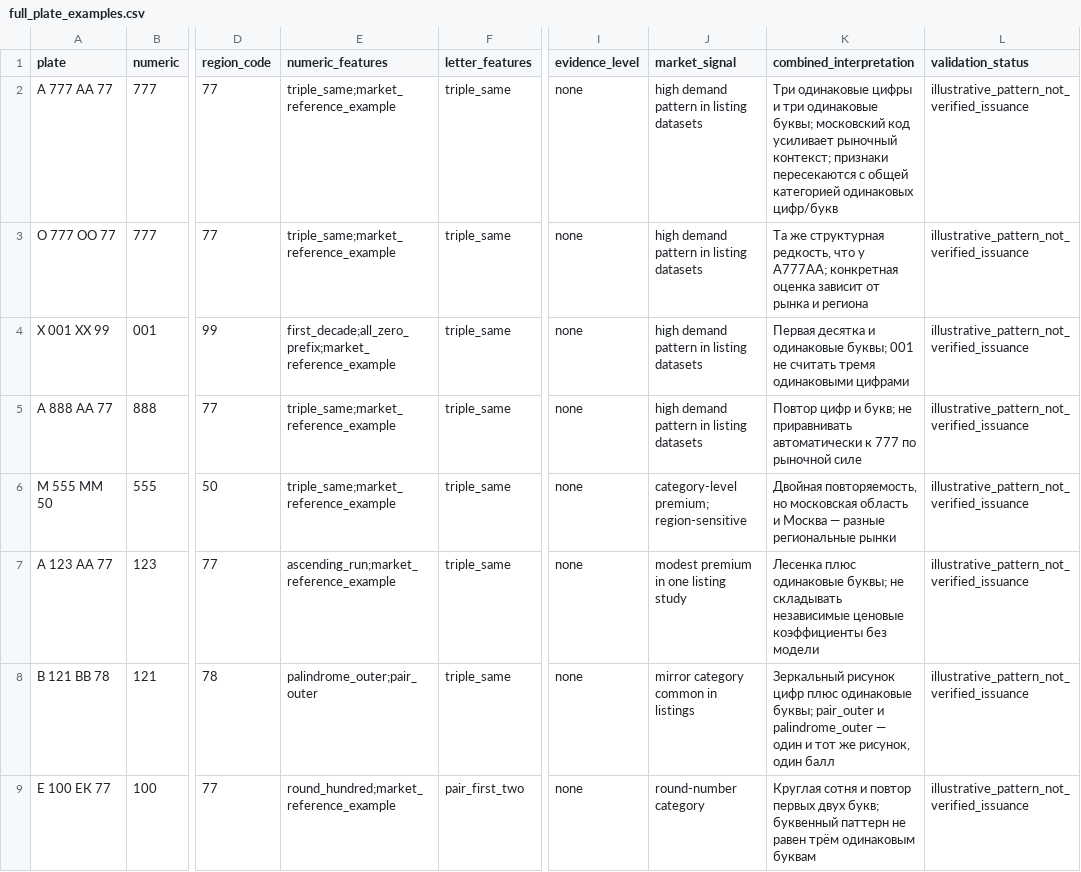
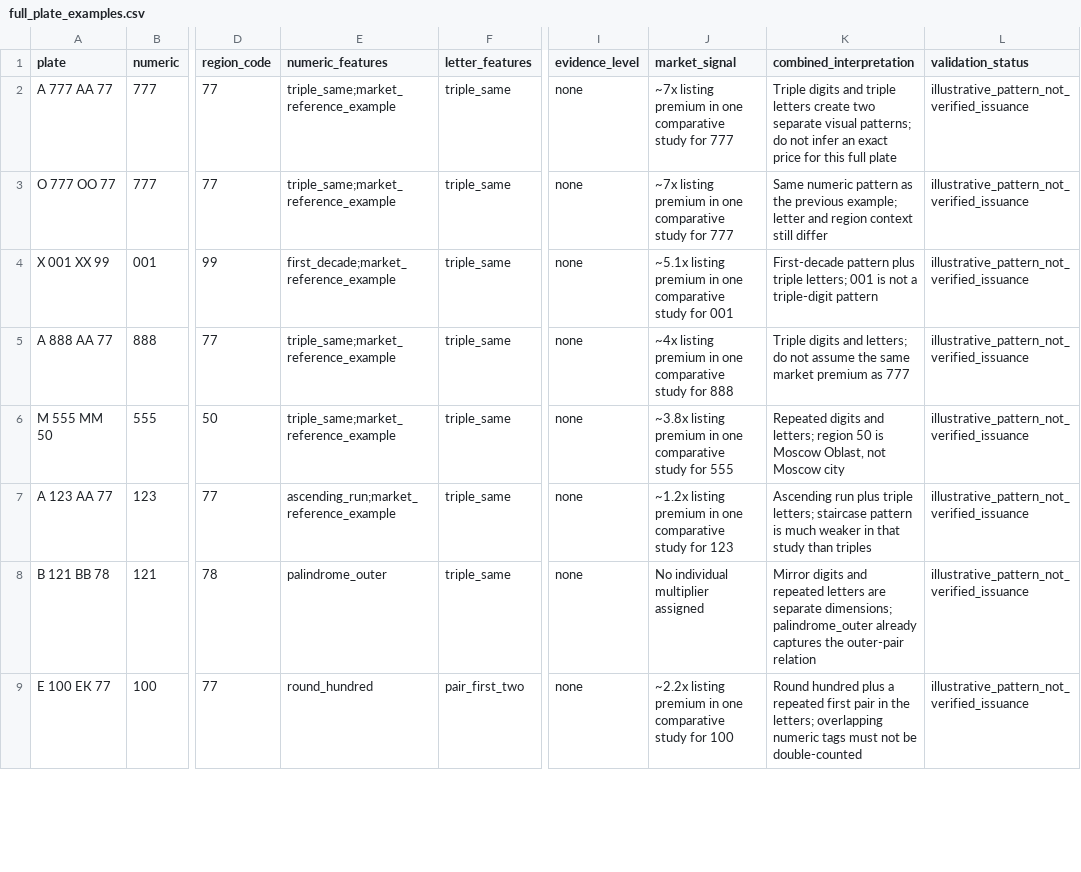
Before and after one commit to babytaape-sketch/number-rush, a CSV file: research/full_plate_examples.csv, drawn as a sheet; only a part is shown, gaps mark what is left out; the diff covers the shown part only; the diff names each change by its address in the sheet, - before the commit and + after, or states it on an @@ line.

Commit message:
Audit full plate examples and correct evidence labels

```diff
--- a/research/full_plate_examples.csv
+++ b/research/full_plate_examples.csv
-J2:J3 (market_signal): high demand pattern in listing datasets
+J2:J3 (market_signal): ~7x listing premium in one comparative study for 777
-K2 (combined_interpretation): Три одинаковые цифры и три одинаковые буквы; московский код усиливает рыночный контекст; признаки пересекаются с общей категорией одинаковых цифр/букв
+K2 (combined_interpretation): Triple digits and triple letters create two separate visual patterns; do not infer an exact price for this full plate
-K3 (combined_interpretation): Та же структурная редкость, что у А777АА; конкретная оценка зависит от рынка и региона
+K3 (combined_interpretation): Same numeric pattern as the previous example; letter and region context still differ
-E4 (numeric_features): first_decade;all_zero_prefix;market_reference_example
+E4 (numeric_features): first_decade;market_reference_example
-J4 (market_signal): high demand pattern in listing datasets
+J4 (market_signal): ~5.1x listing premium in one comparative study for 001
-K4 (combined_interpretation): Первая десятка и одинаковые буквы; 001 не считать тремя одинаковыми цифрами
+K4 (combined_interpretation): First-decade pattern plus triple letters; 001 is not a triple-digit pattern
-J5 (market_signal): high demand pattern in listing datasets
+J5 (market_signal): ~4x listing premium in one comparative study for 888
-K5 (combined_interpretation): Повтор цифр и букв; не приравнивать автоматически к 777 по рыночной силе
+K5 (combined_interpretation): Triple digits and letters; do not assume the same market premium as 777
-J6 (market_signal): category-level premium; region-sensitive
+J6 (market_signal): ~3.8x listing premium in one comparative study for 555
-K6 (combined_interpretation): Двойная повторяемость, но московская область и Москва — разные региональные рынки
+K6 (combined_interpretation): Repeated digits and letters; region 50 is Moscow Oblast, not Moscow city
-J7 (market_signal): modest premium in one listing study
+J7 (market_signal): ~1.2x listing premium in one comparative study for 123
-K7 (combined_interpretation): Лесенка плюс одинаковые буквы; не складывать независимые ценовые коэффициенты без модели
+K7 (combined_interpretation): Ascending run plus triple letters; staircase pattern is much weaker in that study than triples
-E8 (numeric_features): palindrome_outer;pair_outer
+E8 (numeric_features): palindrome_outer
-J8 (market_signal): mirror category common in listings
+J8 (market_signal): No individual multiplier assigned
-K8 (combined_interpretation): Зеркальный рисунок цифр плюс одинаковые буквы; pair_outer и palindrome_outer — один и тот же рисунок, один балл
+K8 (combined_interpretation): Mirror digits and repeated letters are separate dimensions; palindrome_outer already captures the outer-pair relation
-E9 (numeric_features): round_hundred;market_reference_example
+E9 (numeric_features): round_hundred
-J9 (market_signal): round-number category
+J9 (market_signal): ~2.2x listing premium in one comparative study for 100
-K9 (combined_interpretation): Круглая сотня и повтор первых двух букв; буквенный паттерн не равен трём одинаковым буквам
+K9 (combined_interpretation): Round hundred plus a repeated first pair in the letters; overlapping numeric tags must not be double-counted
```
Also changed, not shown: 4 added rows, 4 removed rows and 22 edited cells elsewhere in this file.
